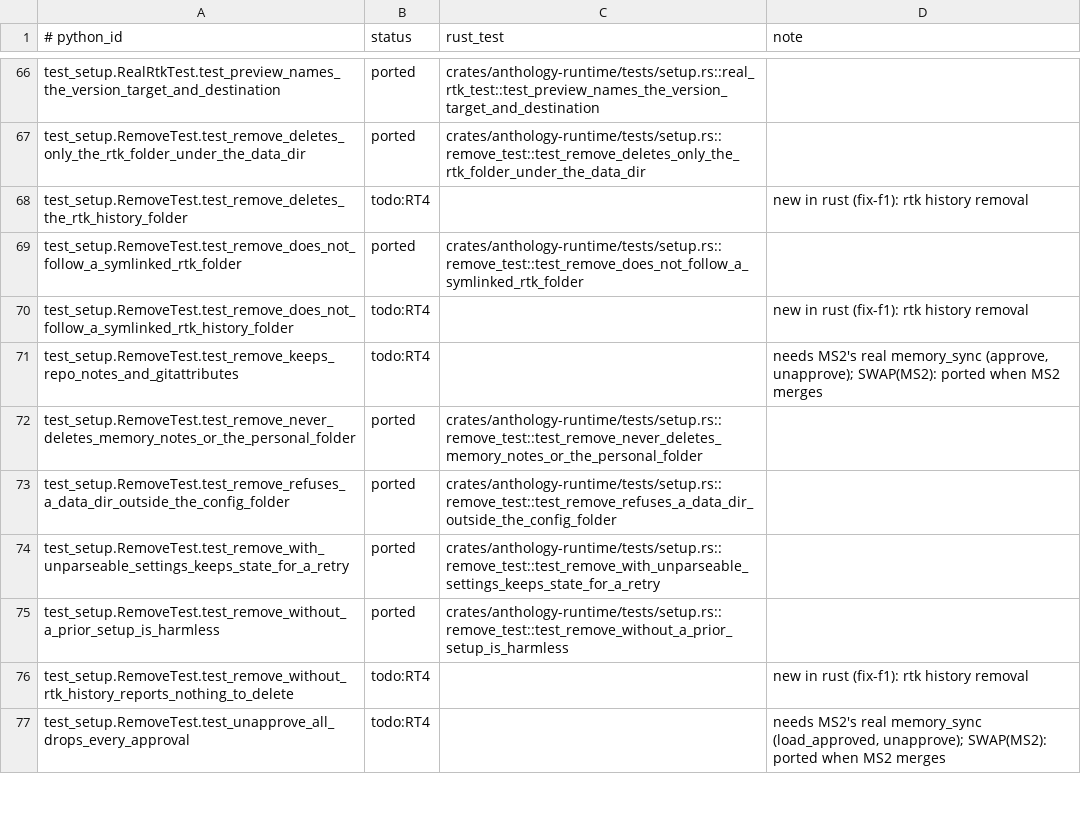
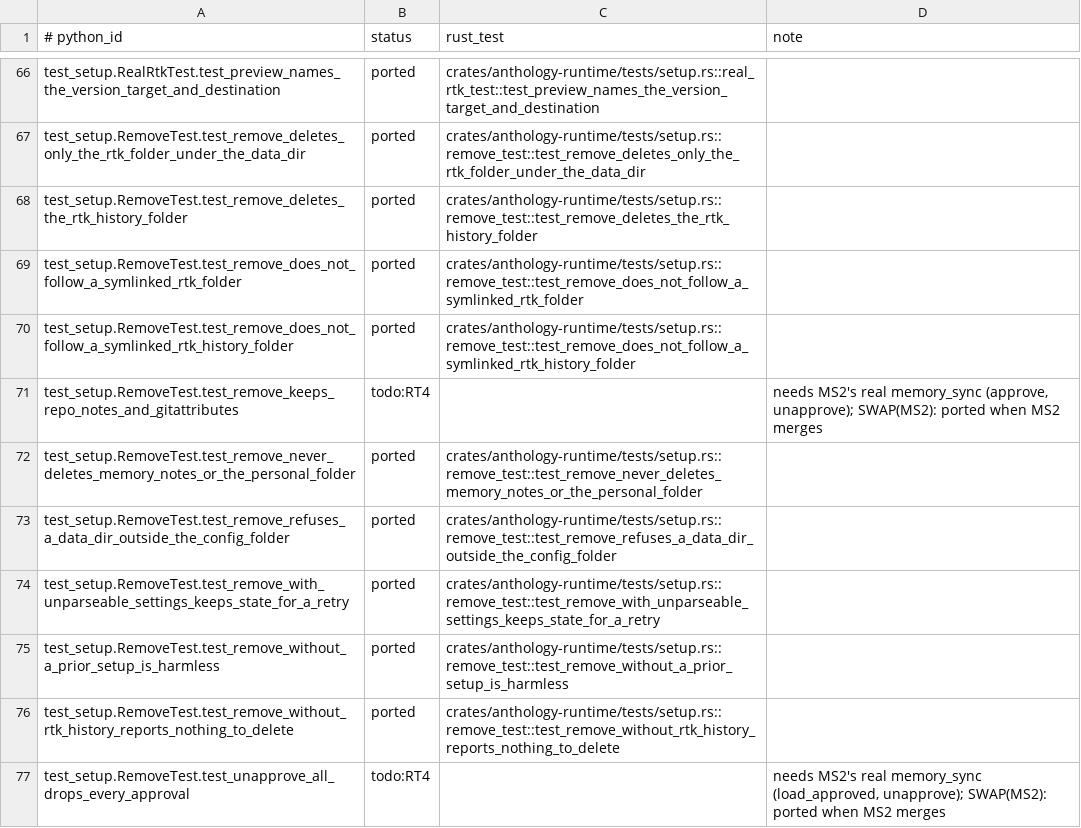
Before and after one commit to rbonweb/anthology, a TSV file: port/ledger/test_setup.tsv, drawn as a sheet; only a part is shown, gaps mark what is left out.

```diff
--- a/port/ledger/test_setup.tsv
+++ b/port/ledger/test_setup.tsv
@@ -67,5 +67,5 @@ test_setup.RealRtkTest.test_preview_names_the_version_target_and_destination	por
 test_setup.RemoveTest.test_remove_deletes_only_the_rtk_folder_under_the_data_dir	ported	crates/anthology-runtime/tests/setup.rs::remove_test::test_remove_deletes_only_the_rtk_folder_under_the_data_dir
-test_setup.RemoveTest.test_remove_deletes_the_rtk_history_folder	todo:RT4		new in rust (fix-f1): rtk history removal
+test_setup.RemoveTest.test_remove_deletes_the_rtk_history_folder	ported	crates/anthology-runtime/tests/setup.rs::remove_test::test_remove_deletes_the_rtk_history_folder
 test_setup.RemoveTest.test_remove_does_not_follow_a_symlinked_rtk_folder	ported	crates/anthology-runtime/tests/setup.rs::remove_test::test_remove_does_not_follow_a_symlinked_rtk_folder
-test_setup.RemoveTest.test_remove_does_not_follow_a_symlinked_rtk_history_folder	todo:RT4		new in rust (fix-f1): rtk history removal
+test_setup.RemoveTest.test_remove_does_not_follow_a_symlinked_rtk_history_folder	ported	crates/anthology-runtime/tests/setup.rs::remove_test::test_remove_does_not_follow_a_symlinked_rtk_history_folder
 test_setup.RemoveTest.test_remove_keeps_repo_notes_and_gitattributes	todo:RT4		needs MS2's real memory_sync (approve, unapprove); SWAP(MS2): ported when MS2 merges
@@ -75,3 +75,3 @@ test_setup.RemoveTest.test_remove_with_unparseable_settings_keeps_state_for_a_re
 test_setup.RemoveTest.test_remove_without_a_prior_setup_is_harmless	ported	crates/anthology-runtime/tests/setup.rs::remove_test::test_remove_without_a_prior_setup_is_harmless
-test_setup.RemoveTest.test_remove_without_rtk_history_reports_nothing_to_delete	todo:RT4		new in rust (fix-f1): rtk history removal
+test_setup.RemoveTest.test_remove_without_rtk_history_reports_nothing_to_delete	ported	crates/anthology-runtime/tests/setup.rs::remove_test::test_remove_without_rtk_history_reports_nothing_to_delete
 test_setup.RemoveTest.test_unapprove_all_drops_every_approval	todo:RT4		needs MS2's real memory_sync (load_approved, unapprove); SWAP(MS2): ported when MS2 merges
```
Also changed, not shown: 6 other files.
